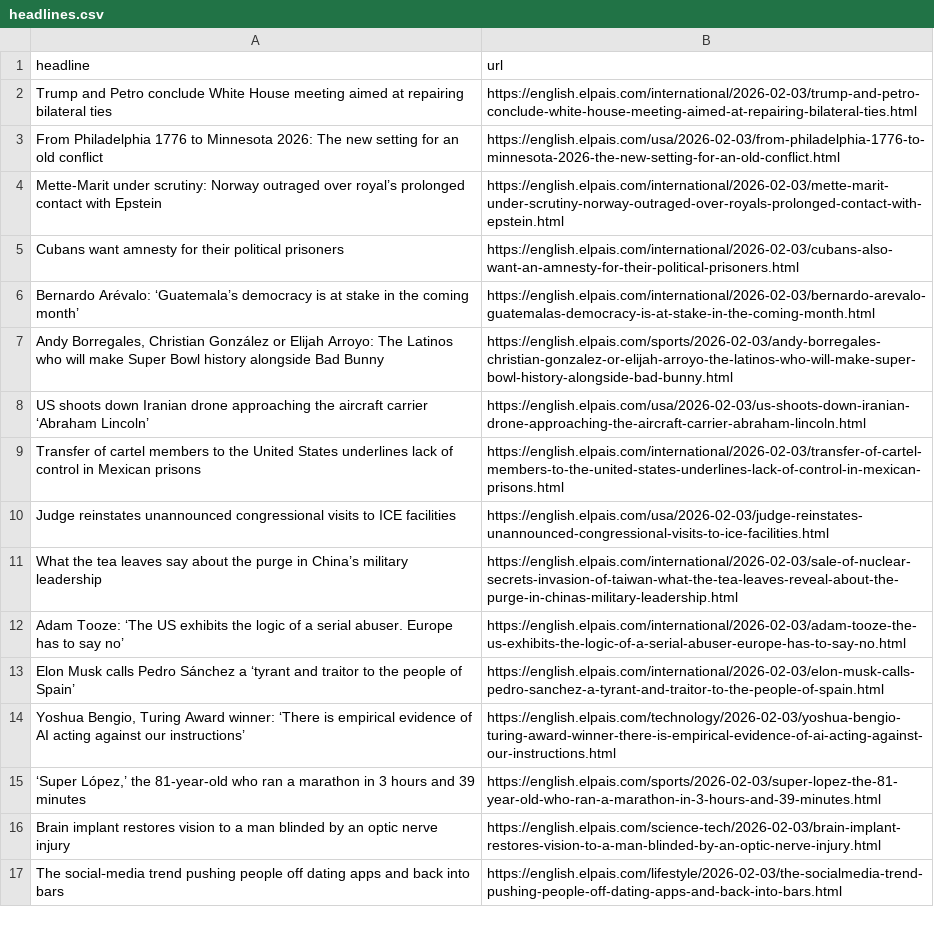
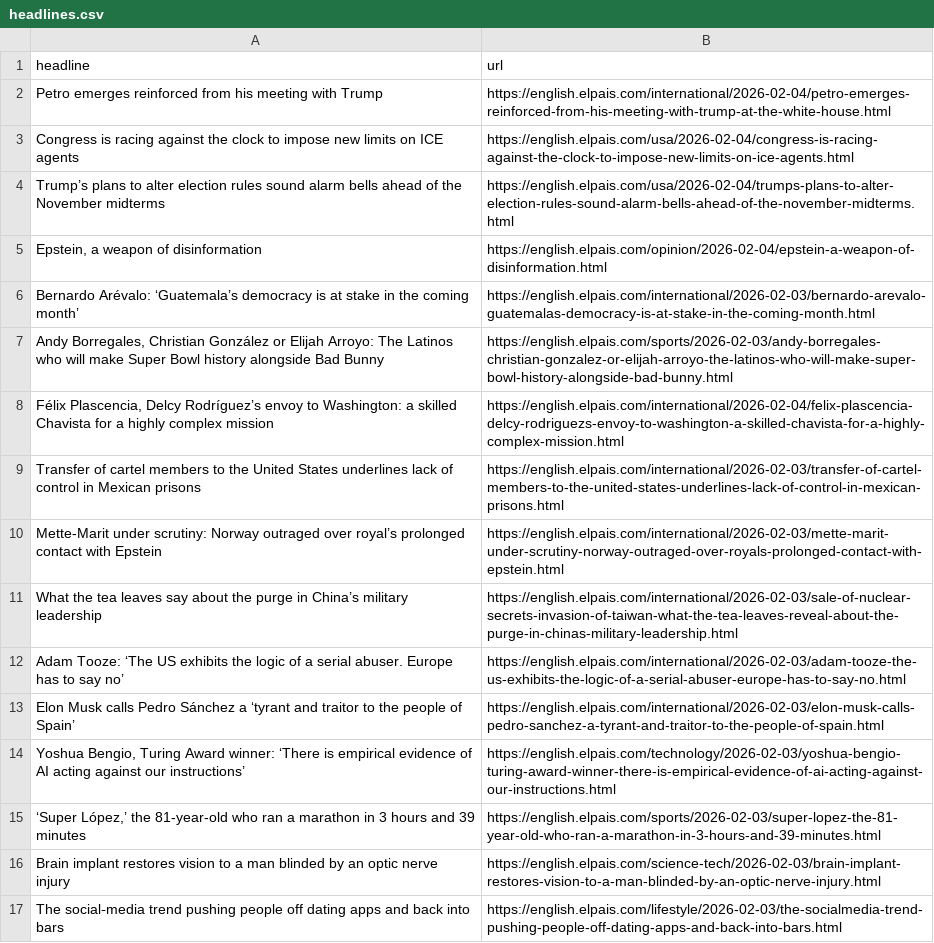
Before and after one commit to jam9501/el-pais-autoscraper, a CSV file: headlines.csv, drawn as a sheet; only a part is shown.

```diff
--- a/headlines.csv
+++ b/headlines.csv
@@ -1,11 +1,11 @@
 headline,url
-Trump and Petro conclude White House meeting aimed at repairing bilateral ties ,https://english.elpais.com/international/2026-02-03/trump-and-petro-conclude-white-house-meeting-aimed-at-repairing-bilateral-ties.html
-From Philadelphia 1776 to Minnesota 2026: The new setting for an old conflict,https://english.elpais.com/usa/2026-02-03/from-philadelphia-1776-to-minnesota-2026-the-new-setting-for-an-old-conflict.html
-Mette-Marit under scrutiny: Norway outraged over royal’s prolonged contact with Epstein,https://english.elpais.com/international/2026-02-03/mette-marit-under-scrutiny-norway-outraged-over-royals-prolonged-contact-with-epstein.html
-Cubans want amnesty for their political prisoners,https://english.elpais.com/international/2026-02-03/cubans-also-want-an-amnesty-for-their-political-prisoners.html
+Petro emerges reinforced from his meeting with Trump,https://english.elpais.com/international/2026-02-04/petro-emerges-reinforced-from-his-meeting-with-trump-at-the-white-house.html
+Congress is racing against the clock to impose new limits on ICE agents,https://english.elpais.com/usa/2026-02-04/congress-is-racing-against-the-clock-to-impose-new-limits-on-ice-agents.html
+Trump’s plans to alter election rules sound alarm bells ahead of the November midterms,https://english.elpais.com/usa/2026-02-04/trumps-plans-to-alter-election-rules-sound-alarm-bells-ahead-of-the-november-midterms.html
+"Epstein, a weapon of disinformation",https://english.elpais.com/opinion/2026-02-04/epstein-a-weapon-of-disinformation.html
 Bernardo Arévalo: ‘Guatemala’s democracy is at stake in the coming month’,https://english.elpais.com/international/2026-02-03/bernardo-arevalo-guatemalas-democracy-is-at-stake-in-the-coming-month.html
 "Andy Borregales, Christian González or Elijah Arroyo: The Latinos who will make Super Bowl history alongside Bad Bunny",https://english.elpais.com/sports/2026-02-03/andy-borregales-christian-gonzalez-or-elijah-arroyo-the-latinos-who-will-make-super-bowl-history-alongside-bad-bunny.html
-US shoots down Iranian drone approaching the aircraft carrier ‘Abraham Lincoln’,https://english.elpais.com/usa/2026-02-03/us-shoots-down-iranian-drone-approaching-the-aircraft-carrier-abraham-lincoln.html
+"Félix Plascencia, Delcy Rodríguez’s envoy to Washington: a skilled Chavista for a highly complex mission ",https://english.elpais.com/international/2026-02-04/felix-plascencia-delcy-rodriguezs-envoy-to-washington-a-skilled-chavista-for-a-highly-complex-mission.html
 Transfer of cartel members to the United States underlines lack of control in Mexican prisons,https://english.elpais.com/international/2026-02-03/transfer-of-cartel-members-to-the-united-states-underlines-lack-of-control-in-mexican-prisons.html
-Judge reinstates unannounced congressional visits to ICE facilities,https://english.elpais.com/usa/2026-02-03/judge-reinstates-unannounced-congressional-visits-to-ice-facilities.html
+Mette-Marit under scrutiny: Norway outraged over royal’s prolonged contact with Epstein,https://english.elpais.com/international/2026-02-03/mette-marit-under-scrutiny-norway-outraged-over-royals-prolonged-contact-with-epstein.html
 What the tea leaves say about the purge in China’s military leadership,https://english.elpais.com/international/2026-02-03/sale-of-nuclear-secrets-invasion-of-taiwan-what-the-tea-leaves-reveal-about-the-purge-in-chinas-military-leadership.html
```
